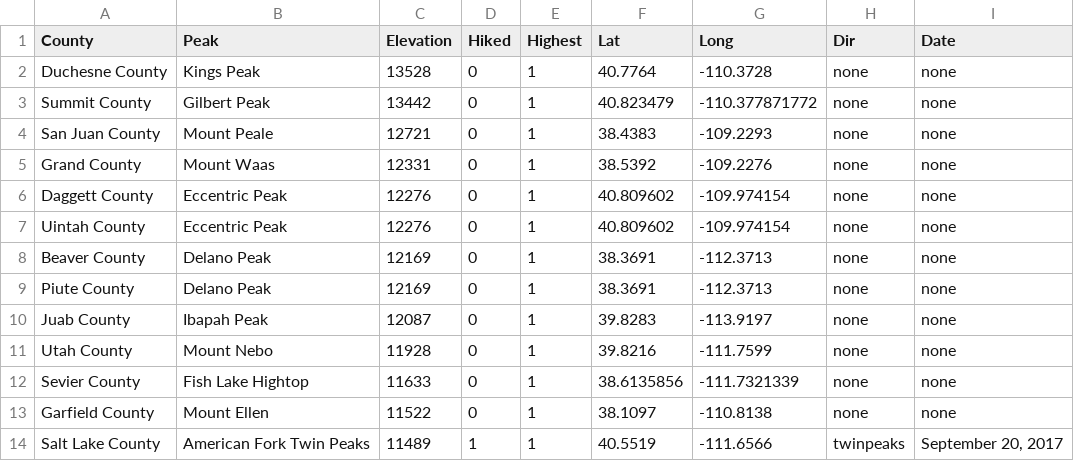
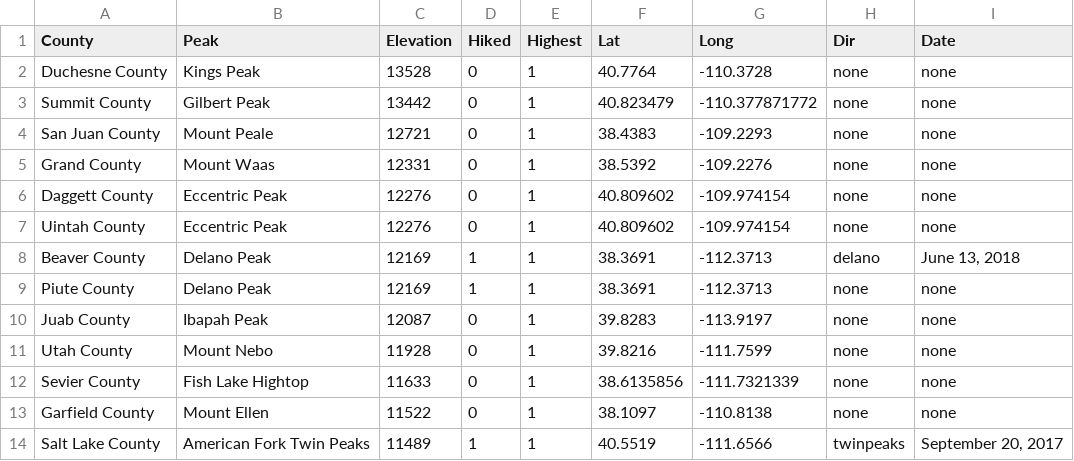
Before and after one commit to cjchallis/web-pics, a CSV file: review/static/county_peaks.csv, drawn as a sheet; only a part is shown.

```diff
--- a/review/static/county_peaks.csv
+++ b/review/static/county_peaks.csv
@@ -7,4 +7,4 @@ Daggett County,Eccentric Peak,12276,0,1,40.809602,-109.974154,none,none
 Uintah County,Eccentric Peak,12276,0,1,40.809602,-109.974154,none,none
-Beaver County,Delano Peak,12169,0,1,38.3691,-112.3713,none,none
-Piute County,Delano Peak,12169,0,1,38.3691,-112.3713,none,none
+Beaver County,Delano Peak,12169,1,1,38.3691,-112.3713,delano,"June 13, 2018"
+Piute County,Delano Peak,12169,1,1,38.3691,-112.3713,none,none
 Juab County,Ibapah Peak,12087,0,1,39.8283,-113.9197,none,none
```
Also changed, not shown: review/static/county_peaks2.csv.
